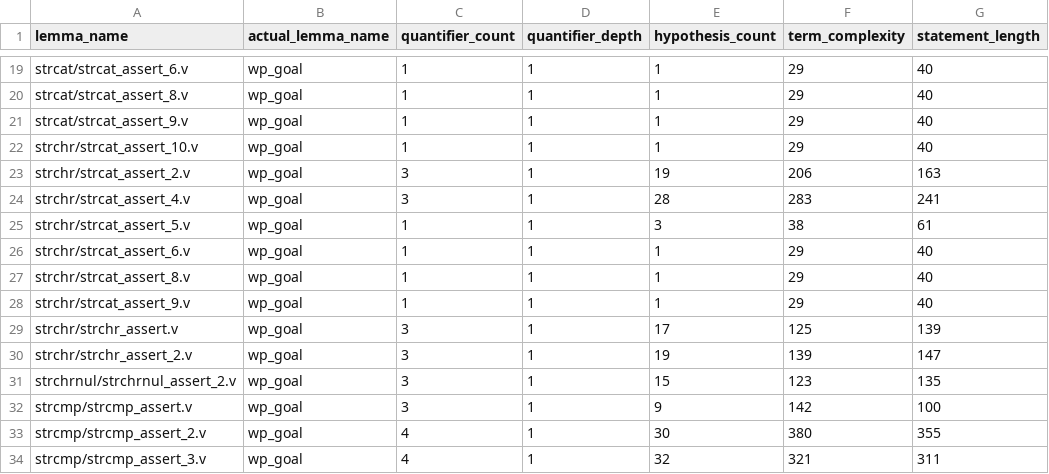
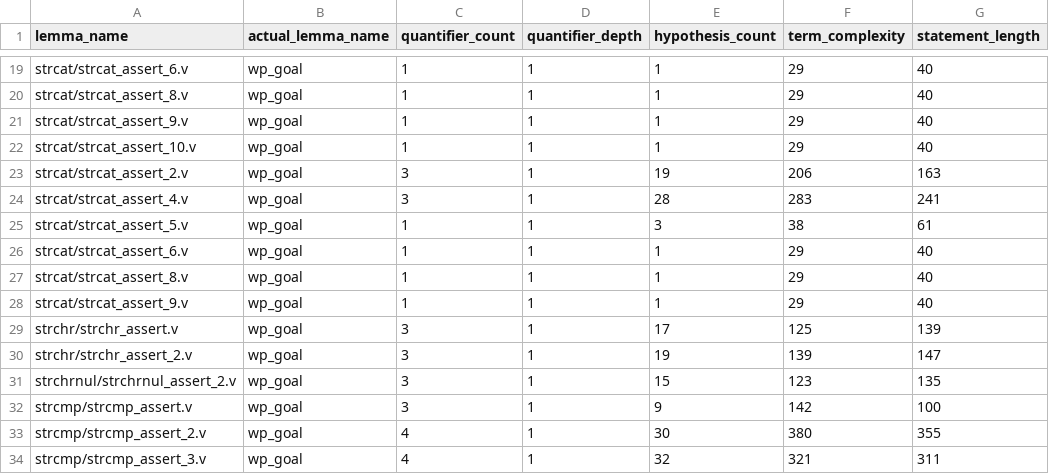
Before and after one commit to dingf3ng/AutoRocq-bench, a CSV file: benchmarks/complexity-verker-assert.csv, drawn as a sheet; only a part is shown, gaps mark what is left out.

```diff
--- a/benchmarks/complexity-verker-assert.csv
+++ b/benchmarks/complexity-verker-assert.csv
@@ -21,9 +21,9 @@ strcat/strcat_assert_8.v,wp_goal,1,1,1,29,40
 strcat/strcat_assert_9.v,wp_goal,1,1,1,29,40
-strchr/strcat_assert_10.v,wp_goal,1,1,1,29,40
-strchr/strcat_assert_2.v,wp_goal,3,1,19,206,163
-strchr/strcat_assert_4.v,wp_goal,3,1,28,283,241
-strchr/strcat_assert_5.v,wp_goal,1,1,3,38,61
-strchr/strcat_assert_6.v,wp_goal,1,1,1,29,40
-strchr/strcat_assert_8.v,wp_goal,1,1,1,29,40
-strchr/strcat_assert_9.v,wp_goal,1,1,1,29,40
+strcat/strcat_assert_10.v,wp_goal,1,1,1,29,40
+strcat/strcat_assert_2.v,wp_goal,3,1,19,206,163
+strcat/strcat_assert_4.v,wp_goal,3,1,28,283,241
+strcat/strcat_assert_5.v,wp_goal,1,1,3,38,61
+strcat/strcat_assert_6.v,wp_goal,1,1,1,29,40
+strcat/strcat_assert_8.v,wp_goal,1,1,1,29,40
+strcat/strcat_assert_9.v,wp_goal,1,1,1,29,40
 strchr/strchr_assert.v,wp_goal,3,1,17,125,139
```
Also changed, not shown: 2 other files.
